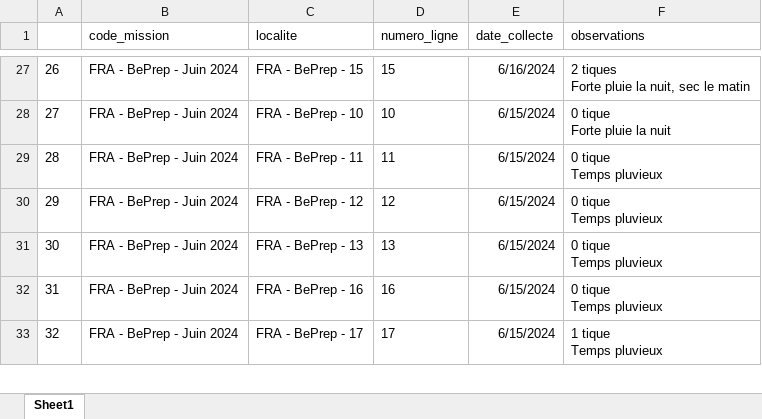
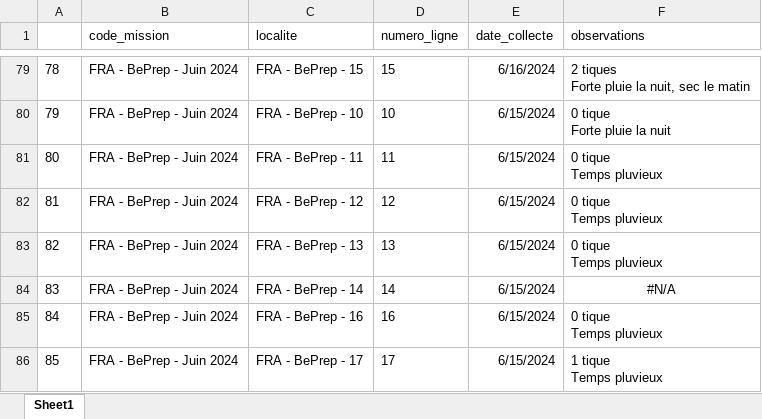
Before and after one commit to aoberard/03_pathogens_analysis, an Excel workbook: data/raw-data/raw-ticks/collect/export_site_ticks_alois20240730.xlsx, sheet Sheet1, drawn as a sheet; only a part is shown, gaps mark what is left out; values as stored, in another font and other column widths than the file's, no borders; the diff covers the shown part only; the diff names each change by its address in the sheet, - before the commit and + after, or states it on an @@ line.

```diff
--- a/data/raw-data/raw-ticks/collect/export_site_ticks_alois20240730.xlsx (sheet Sheet1)
+++ b/data/raw-data/raw-ticks/collect/export_site_ticks_alois20240730.xlsx (sheet Sheet1)
@@ column A renumbered from row 54 down @@
+row 84: 83 | FRA - BePrep - Juin 2024 | FRA - BePrep - 14 | 14 | 6/15/2024 | #N/A
```
Also changed, not shown: 52 added rows elsewhere in this sheet, 5 other files.
